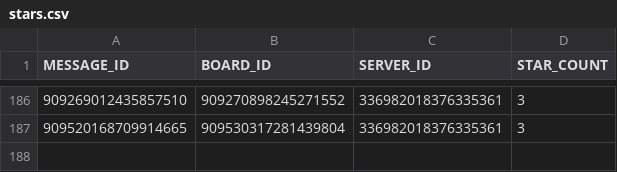
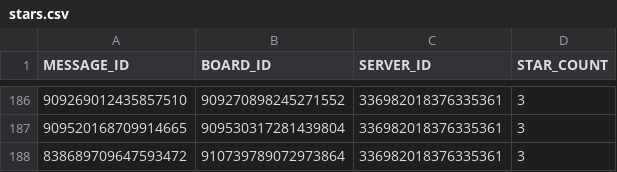
Before and after one commit to AlbinoGiraffe/albinobot, a CSV file: stars.csv, drawn as a sheet; only a part is shown, gaps mark what is left out.

```diff
--- a/stars.csv
+++ b/stars.csv
@@ -187 +187,2 @@ MESSAGE_ID,BOARD_ID,SERVER_ID,STAR_COUNT
 909520168709914665,909530317281439804,336982018376335361,3
+838689709647593472,910739789072973864,336982018376335361,3
```
Also changed, not shown: socialcredit.csv, 1 other file.
